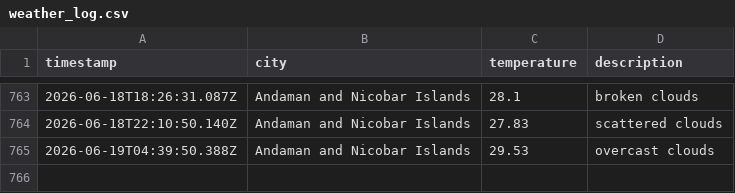
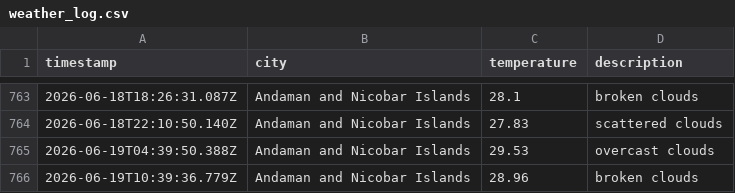
Before and after one commit to dougthenugget21/Weather-App-JS, a CSV file: data/weather_log.csv, drawn as a sheet; only a part is shown, gaps mark what is left out; the diff names each change by its address in the sheet, - before the commit and + after, or states it on an @@ line.

```diff
--- a/data/weather_log.csv
+++ b/data/weather_log.csv
+row 766: 2026-06-19T10:39:36.779Z | Andaman and Nicobar Islands | 28.96 | broken clouds
```
Also changed, not shown: 1 other file.
